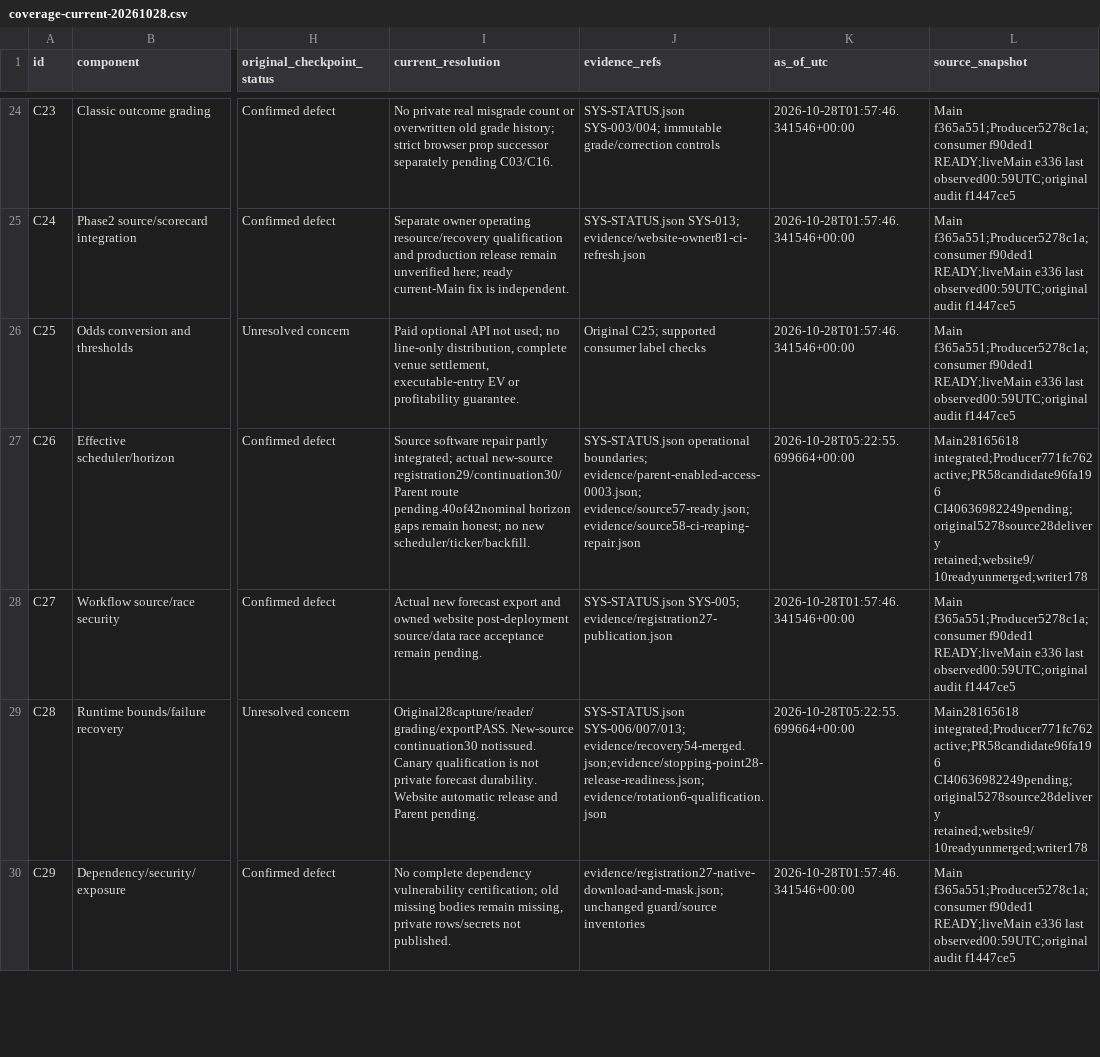
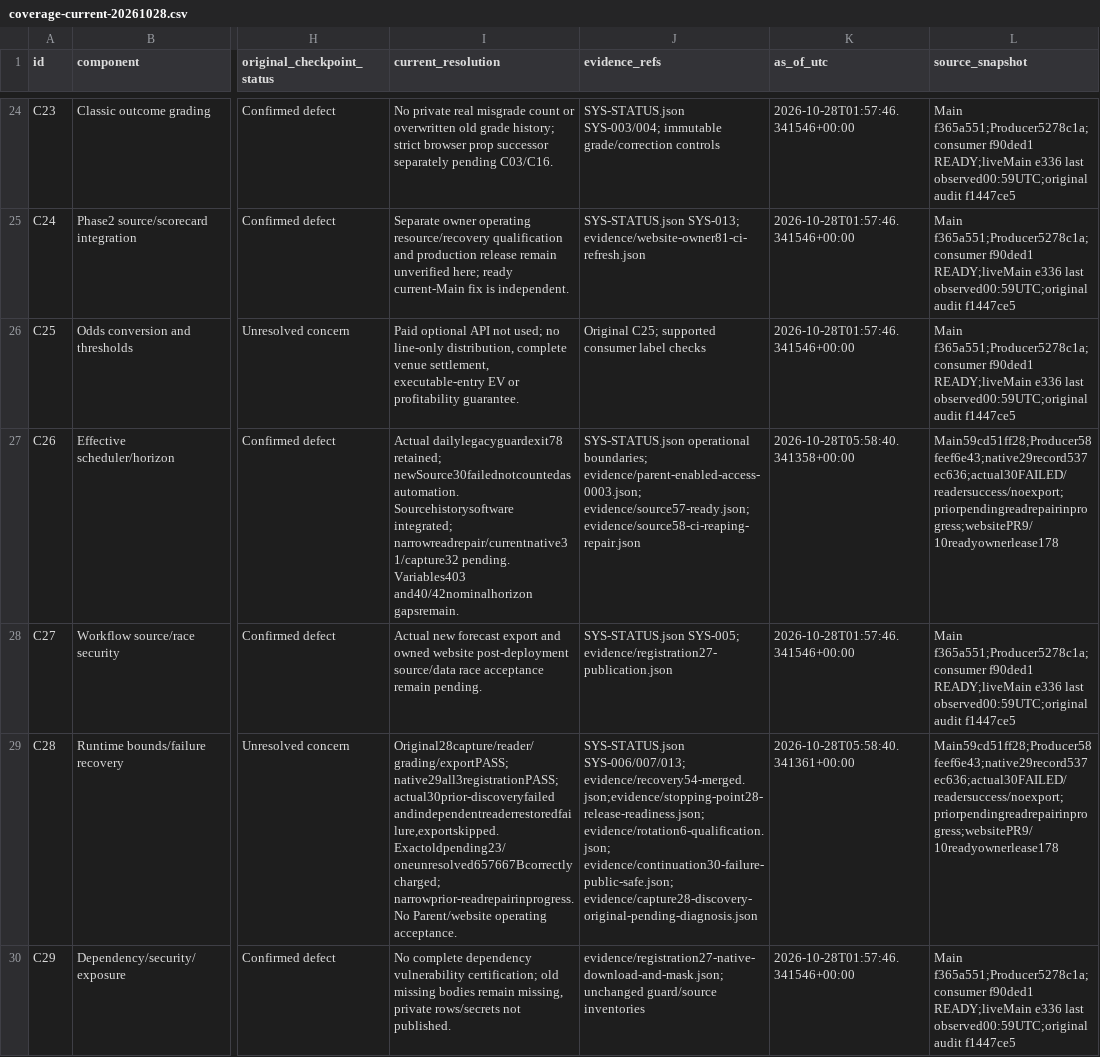
Before and after one commit to NickNicky19/NFL-forecasting, a CSV file: reports/recurring-integrated-20261026/coverage-current-20261028.csv, drawn as a sheet; only a part is shown, gaps mark what is left out; the diff covers the shown part only; the diff names each change by its address in the sheet, - before the commit and + after, or states it on an @@ line.

Commit message:
Preserve native registration and actual continuation failure evidence

```diff
--- a/reports/recurring-integrated-20261026/coverage-current-20261028.csv
+++ b/reports/recurring-integrated-20261026/coverage-current-20261028.csv
-I27 (current_resolution): Source software repair partly integrated; actual new-source registration29/continuation30/Parent route pending.40of42nominal horizon gaps remain honest; no new scheduler/ticker/backfill.
+I27 (current_resolution): Actual dailylegacyguardexit78 retained; newSource30failednotcountedasautomation. Sourcehistorysoftware integrated; narrowreadrepair/currentnative31/capture32 pending. Variables403 and40/42nominalhorizon gapsremain.
-K27 (as_of_utc): 2026-10-28T05:22:55.699664+00:00
+K27 (as_of_utc): 2026-10-28T05:58:40.341358+00:00
-L27 (source_snapshot): Main28165618 integrated;Producer771fc762 active;PR58candidate96fa196 CI40636982249pending;original5278source28delivery retained;website9/10readyunmerged;writer178
+L27 (source_snapshot): Main59cd51ff28;Producer58feef6e43;native29record537ec636;actual30FAILED/readersuccess/noexport;priorpendingreadrepairinprogress;websitePR9/10readyownerlease178
-I29 (current_resolution): Original28capture/reader/grading/exportPASS. New-source continuation30 notissued. Canary qualification is not private forecast durability. Website automatic release and Parent pending.
+I29 (current_resolution): Original28capture/reader/grading/exportPASS; native29all3registrationPASS; actual30prior-discoveryfailed andindependentreaderrestoredfailure,exportskipped. Exactoldpending23/oneunresolved657667Bcorrectlycharged; narrowprior-readrepairinprogress. No Parent/website operating acceptance.
-J29 (evidence_refs): …SYS-006/007/013; evidence/recovery54-merged.json;evidence/stopping-point28-release-readiness.json; evidence/rotation6-qualification.json
+J29 (evidence_refs): …SYS-006/007/013; evidence/recovery54-merged.json;evidence/stopping-point28-release-readiness.json; evidence/rotation6-qualification.json; evidence/continuation30-failure-public-safe.json; evidence/capture28-discovery-original-pending-diagnosis.json
-K29 (as_of_utc): 2026-10-28T05:22:55.699664+00:00
+K29 (as_of_utc): 2026-10-28T05:58:40.341361+00:00
-L29 (source_snapshot): Main28165618 integrated;Producer771fc762 active;PR58candidate96fa196 CI40636982249pending;original5278source28delivery retained;website9/10readyunmerged;writer178
+L29 (source_snapshot): Main59cd51ff28;Producer58feef6e43;native29record537ec636;actual30FAILED/readersuccess/noexport;priorpendingreadrepairinprogress;websitePR9/10readyownerlease178
```
Also changed, not shown: 5 edited cells elsewhere in this file, 9 other files.
